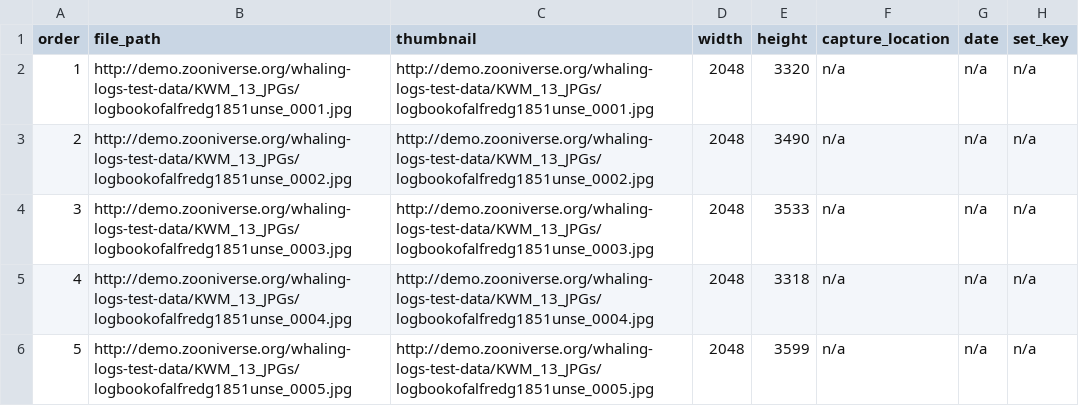
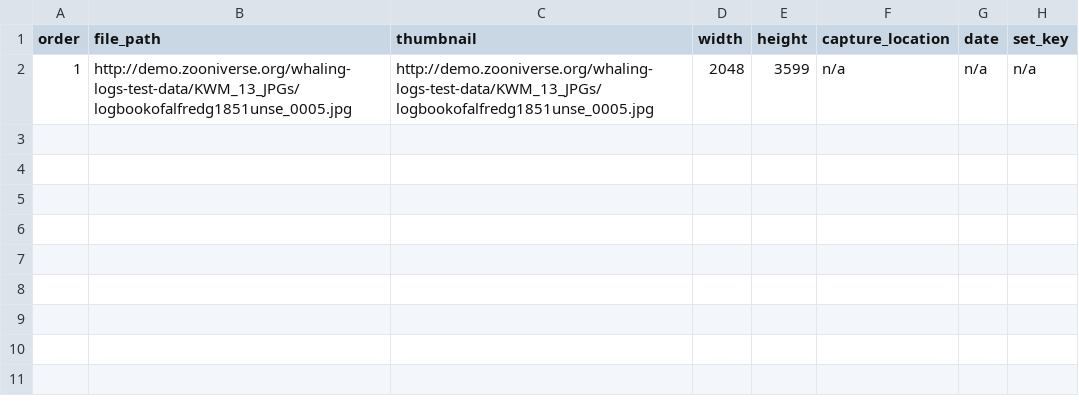
Before and after one commit to zooniverse/scribeAPI, a CSV file: project/whale_tales/subjects/group_KWM_13_JPGs_short.csv, drawn as a sheet.

```diff
--- a/project/whale_tales/subjects/group_KWM_13_JPGs_short.csv
+++ b/project/whale_tales/subjects/group_KWM_13_JPGs_short.csv
@@ -1,6 +1,2 @@
 order,file_path,thumbnail,width,height,capture_location,date,set_key
-1,http://demo.zooniverse.org/whaling-logs-test-data/KWM_13_JPGs/logbookofalfredg1851unse_0001.jpg,http://demo.zooniverse.org/whaling-logs-test-data/KWM_13_JPGs/logbookofalfredg1851unse_0001.jpg,2048,3320,n/a,n/a,n/a
-2,http://demo.zooniverse.org/whaling-logs-test-data/KWM_13_JPGs/logbookofalfredg1851unse_0002.jpg,http://demo.zooniverse.org/whaling-logs-test-data/KWM_13_JPGs/logbookofalfredg1851unse_0002.jpg,2048,3490,n/a,n/a,n/a
-3,http://demo.zooniverse.org/whaling-logs-test-data/KWM_13_JPGs/logbookofalfredg1851unse_0003.jpg,http://demo.zooniverse.org/whaling-logs-test-data/KWM_13_JPGs/logbookofalfredg1851unse_0003.jpg,2048,3533,n/a,n/a,n/a
-4,http://demo.zooniverse.org/whaling-logs-test-data/KWM_13_JPGs/logbookofalfredg1851unse_0004.jpg,http://demo.zooniverse.org/whaling-logs-test-data/KWM_13_JPGs/logbookofalfredg1851unse_0004.jpg,2048,3318,n/a,n/a,n/a
-5,http://demo.zooniverse.org/whaling-logs-test-data/KWM_13_JPGs/logbookofalfredg1851unse_0005.jpg,http://demo.zooniverse.org/whaling-logs-test-data/KWM_13_JPGs/logbookofalfredg1851unse_0005.jpg,2048,3599,n/a,n/a,n/a
+1,http://demo.zooniverse.org/whaling-logs-test-data/KWM_13_JPGs/logbookofalfredg1851unse_0005.jpg,http://demo.zooniverse.org/whaling-logs-test-data/KWM_13_JPGs/logbookofalfredg1851unse_0005.jpg,2048,3599,n/a,n/a,n/a
```
Also changed, not shown: project/whale_tales/subjects/group_KWM_51_JPGs_short.csv, 1 other file.
